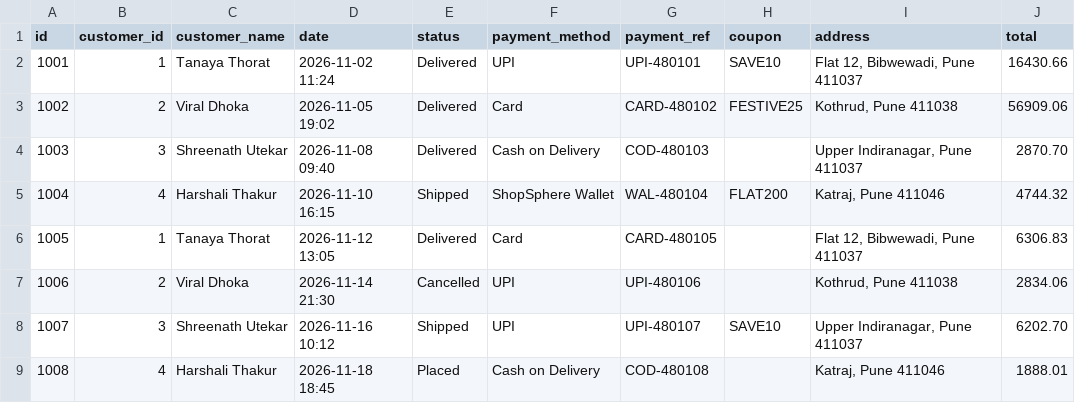
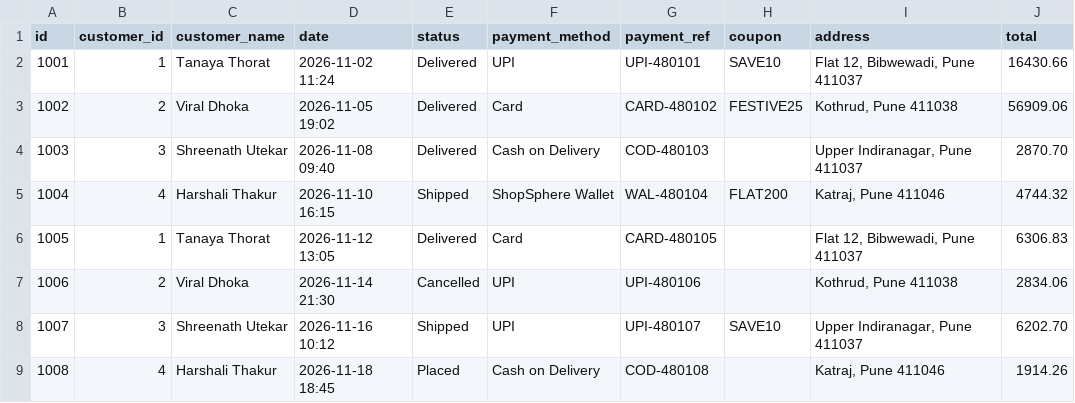
Before and after one commit to Tana-38/ecommerce-shopping-system-cpp, a CSV file: data/orders.csv, drawn as a sheet.

```diff
--- a/data/orders.csv
+++ b/data/orders.csv
@@ -8,2 +8,2 @@ id,customer_id,customer_name,date,status,payment_method,payment_ref,coupon,addre
 1007,3,Shreenath Utekar,2026-11-16 10:12,Shipped,UPI,UPI-480107,SAVE10,"Upper Indiranagar, Pune 411037",6202.70
-1008,4,Harshali Thakur,2026-11-18 18:45,Placed,Cash on Delivery,COD-480108,,"Katraj, Pune 411046",1888.01
+1008,4,Harshali Thakur,2026-11-18 18:45,Placed,Cash on Delivery,COD-480108,,"Katraj, Pune 411046",1914.26
```
Also changed, not shown: data/order_items.csv, data/products.csv, 1 other file.
